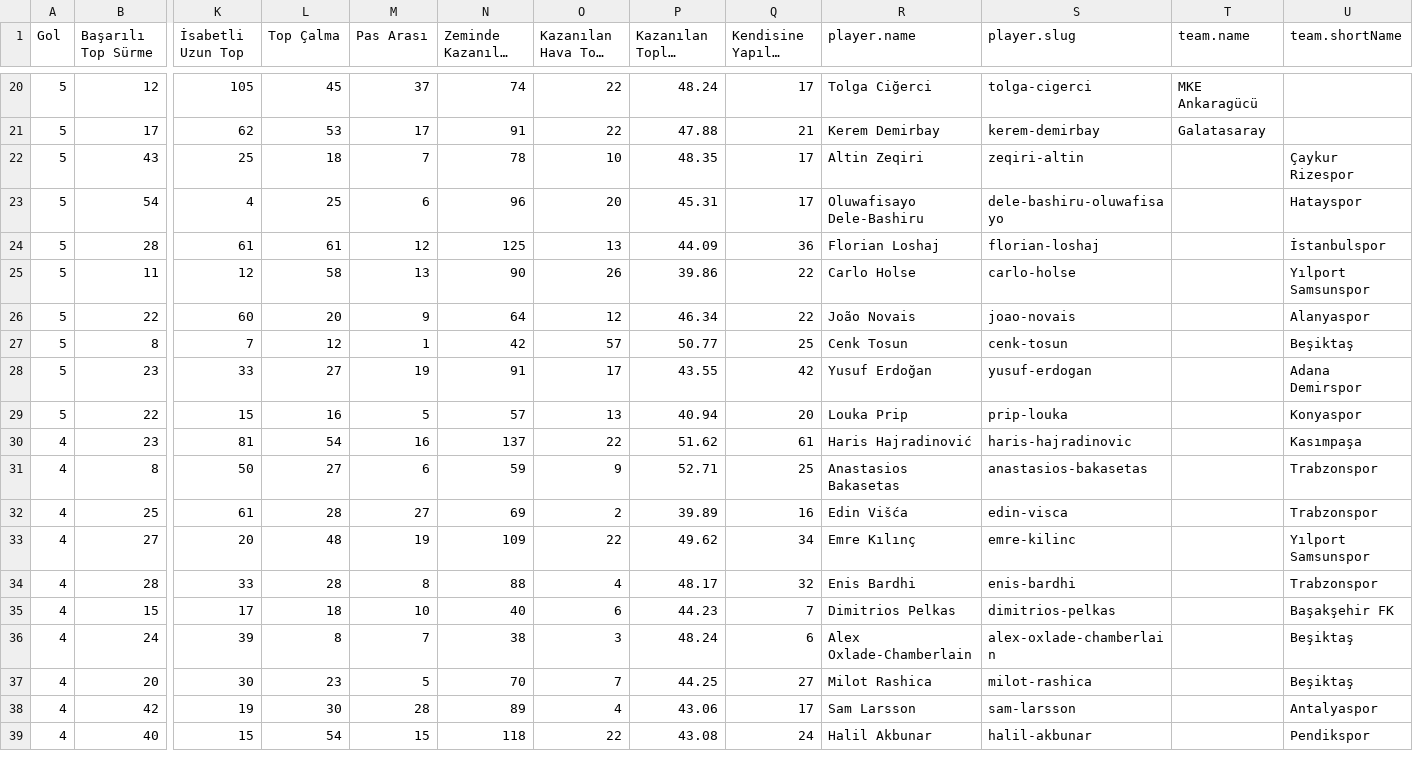
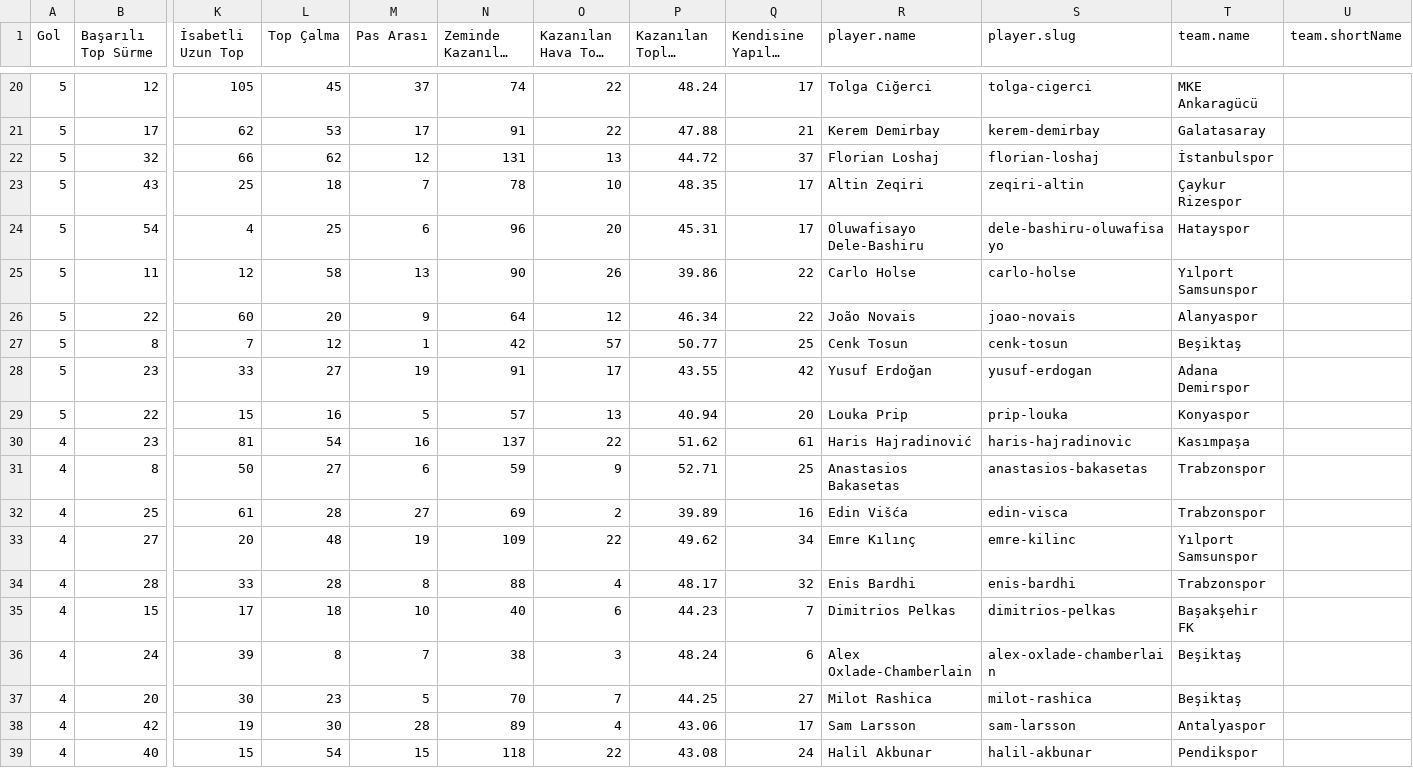
Before and after one commit to scatterradarcsv/csv_scatter_radar_total, a CSV file: midfielders.csv, drawn as a sheet; only a part is shown, gaps mark what is left out; long unchanged cells end in …; removed rows and columns are numbered as before the commit, all else as after; rows hold the shown columns only; the diff covers the shown part only; the diff names each change by its address in the sheet, - before the commit and + after, or states it on an @@ line.

Commit message:
Updated midfielders.csv

```diff
--- a/midfielders.csv
+++ b/midfielders.csv
+row 22: 5 | 32 | 66 | 62 | 12 | 131 | 13 | 44.72 | 37 | Florian Loshaj | florian-loshaj | İstanbulspor
-T23 (team.name): (empty)
+T23 (team.name): Çaykur Rizespor
-U23 (team.shortName): Çaykur Rizespor
+U23 (team.shortName): (empty)
-T24 (team.name): (empty)
+T24 (team.name): Hatayspor
-U24 (team.shortName): Hatayspor
+U24 (team.shortName): (empty)
-row 24: 5 | 28 | 61 | 61 | 12 | 125 | 13 | 44.09 | 36 | Florian Loshaj | florian-loshaj |  | İstanbulspor
-T25 (team.name): (empty)
+T25 (team.name): Yılport Samsunspor
-U25 (team.shortName): Yılport Samsunspor
+U25 (team.shortName): (empty)
-T26 (team.name): (empty)
+T26 (team.name): Alanyaspor
-U26 (team.shortName): Alanyaspor
+U26 (team.shortName): (empty)
-T27 (team.name): (empty)
+T27 (team.name): Beşiktaş
-U27 (team.shortName): Beşiktaş
+U27 (team.shortName): (empty)
-T28 (team.name): (empty)
+T28 (team.name): Adana Demirspor
-U28 (team.shortName): Adana Demirspor
+U28 (team.shortName): (empty)
-T29 (team.name): (empty)
+T29 (team.name): Konyaspor
-U29 (team.shortName): Konyaspor
+U29 (team.shortName): (empty)
-T30 (team.name): (empty)
+T30 (team.name): Kasımpaşa
-U30 (team.shortName): Kasımpaşa
+U30 (team.shortName): (empty)
-T31:T32 (team.name): (empty)
+T31:T32 (team.name): Trabzonspor
-U31:U32 (team.shortName): Trabzonspor
+U31:U32 (team.shortName): (empty)
-T33 (team.name): (empty)
+T33 (team.name): Yılport Samsunspor
-U33 (team.shortName): Yılport Samsunspor
+U33 (team.shortName): (empty)
-T34 (team.name): (empty)
+T34 (team.name): Trabzonspor
-U34 (team.shortName): Trabzonspor
+U34 (team.shortName): (empty)
-T35 (team.name): (empty)
+T35 (team.name): Başakşehir FK
-U35 (team.shortName): Başakşehir FK
+U35 (team.shortName): (empty)
-T36:T37 (team.name): (empty)
+T36:T37 (team.name): Beşiktaş
-U36:U37 (team.shortName): Beşiktaş
+U36:U37 (team.shortName): (empty)
-T38 (team.name): (empty)
+T38 (team.name): Antalyaspor
-U38 (team.shortName): Antalyaspor
+U38 (team.shortName): (empty)
-T39 (team.name): (empty)
+T39 (team.name): Pendikspor
-U39 (team.shortName): Pendikspor
+U39 (team.shortName): (empty)
```
Also changed, not shown: 1 added row, 1 removed row and 77 edited cells elsewhere in this file.
